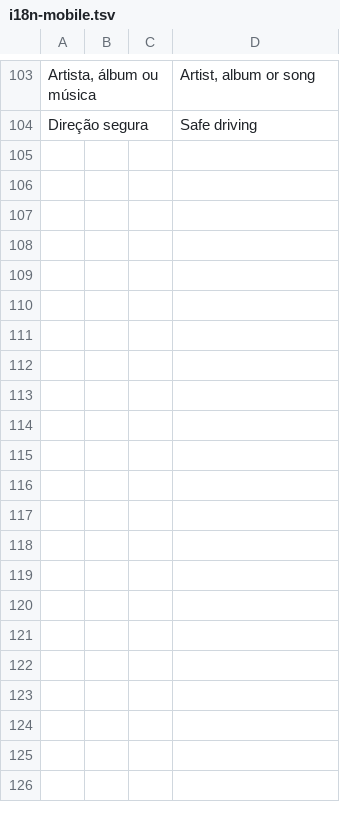
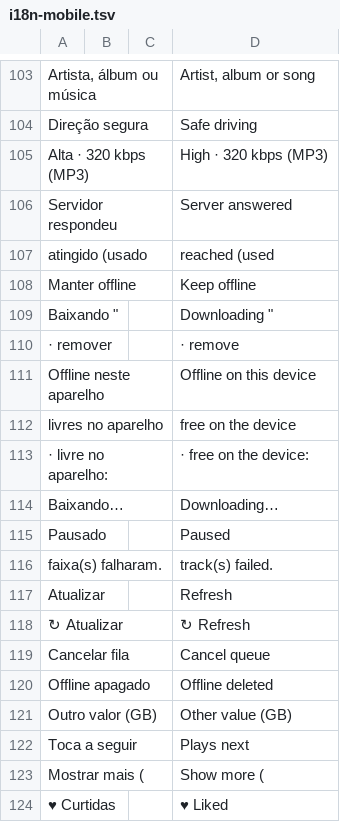
Before and after one commit to guivalli/guitarr, a TSV file: ui/i18n-mobile.tsv, drawn as a sheet; only a part is shown, gaps mark what is left out; the diff covers the shown part only.

```diff
--- a/ui/i18n-mobile.tsv
+++ b/ui/i18n-mobile.tsv
@@ -104 +104,21 @@ Artista, álbum ou música ||| Artist, album or song
 Direção segura ||| Safe driving
+Alta · 320 kbps (MP3) ||| High · 320 kbps (MP3)
+Servidor respondeu ||| Server answered
+atingido (usado ||| reached (used
+Manter offline ||| Keep offline
+Baixando " ||| Downloading "
+· remover ||| · remove
+Offline neste aparelho ||| Offline on this device
+livres no aparelho ||| free on the device
+· livre no aparelho: ||| · free on the device:
+Baixando… ||| Downloading…
+Pausado ||| Paused
+faixa(s) falharam. ||| track(s) failed.
+Atualizar ||| Refresh
+↻ Atualizar ||| ↻ Refresh
+Cancelar fila ||| Cancel queue
+Offline apagado ||| Offline deleted
+Outro valor (GB) ||| Other value (GB)
+Toca a seguir ||| Plays next
+Mostrar mais ( ||| Show more (
+♥ Curtidas ||| ♥ Liked
```
Also changed, not shown: 38 added rows elsewhere in this file, 1 other file.
